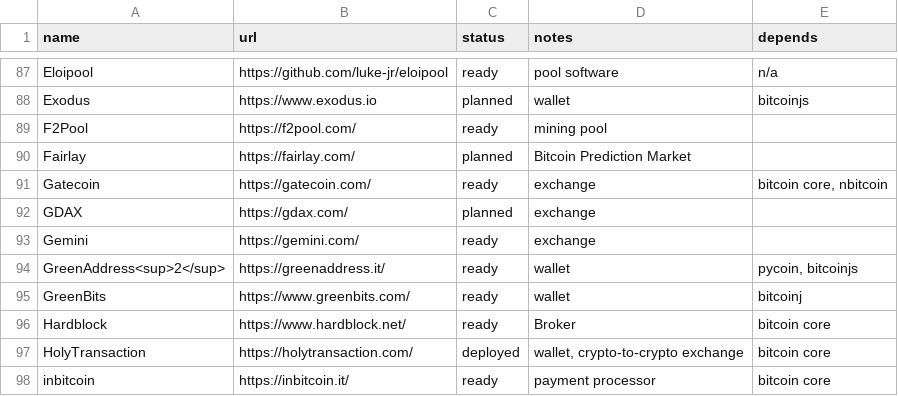
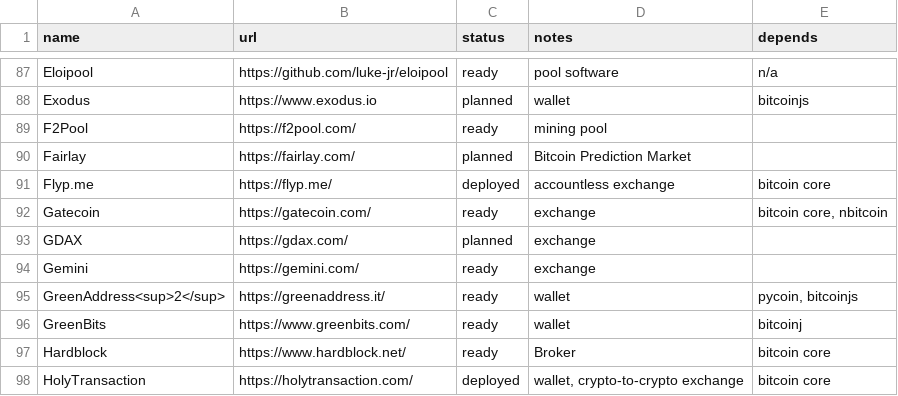
Before and after one commit to bitcoin-core/bitcoincore.org, a CSV file: _data/segwitsupport.csv, drawn as a sheet; only a part is shown, gaps mark what is left out; the shorter side is filled out with more unchanged rows.

Commit message:
Add Flyp.me to segwitsupport.csv

```diff
--- a/_data/segwitsupport.csv
+++ b/_data/segwitsupport.csv
@@ -90,2 +90,3 @@ F2Pool,https://f2pool.com/,ready,mining pool,
 Fairlay,https://fairlay.com/,planned,Bitcoin Prediction Market,
+Flyp.me,https://flyp.me/,deployed,"accountless exchange",bitcoin core
 Gatecoin,https://gatecoin.com/,ready,exchange,"bitcoin core, nbitcoin"
```
